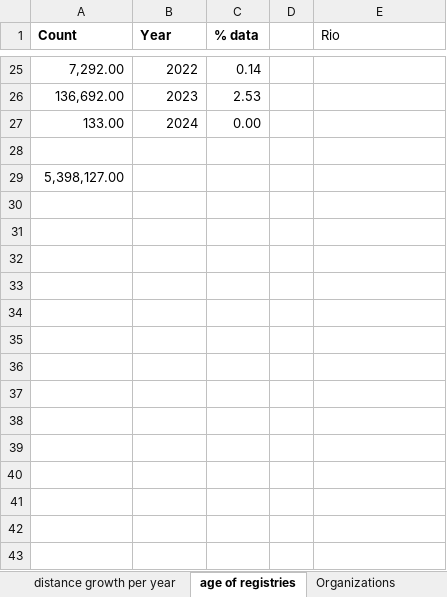
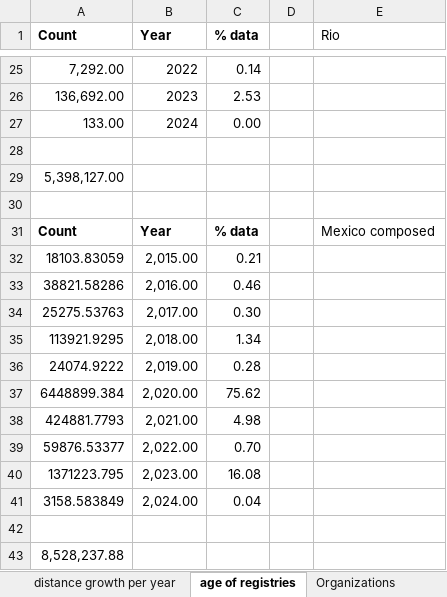
Before and after one commit to alien9/mapillary, an Excel workbook: coverage.xlsx, sheet age of registries, drawn as a sheet; only a part is shown, gaps mark what is left out; values as stored, in another font and other column widths than the file's, no borders; the diff names each change by its address in the sheet, - before the commit and + after, or states it on an @@ line.

```diff
--- a/coverage.xlsx (sheet age of registries)
+++ b/coverage.xlsx (sheet age of registries)
+row 30: (empty)
+row 31: Count | Year | % data |  | Mexico composed
+row 32: 18103.83059 | 2,015.00 | 0.21
+row 33: 38821.58286 | 2,016.00 | 0.46
+row 34: 25275.53763 | 2,017.00 | 0.30
+row 35: 113921.9295 | 2,018.00 | 1.34
+row 36: 24074.9222 | 2,019.00 | 0.28
+row 37: 6448899.384 | 2,020.00 | 75.62
+row 38: 424881.7793 | 2,021.00 | 4.98
+row 39: 59876.53377 | 2,022.00 | 0.70
+row 40: 1371223.795 | 2,023.00 | 16.08
+row 41: 3158.583849 | 2,024.00 | 0.04
+row 42: (empty)
+row 43: 8,528,237.88
```
Also changed, not shown: sheet % coverage, sheet distance growth per year, other sheet tabs, 6 other files.
